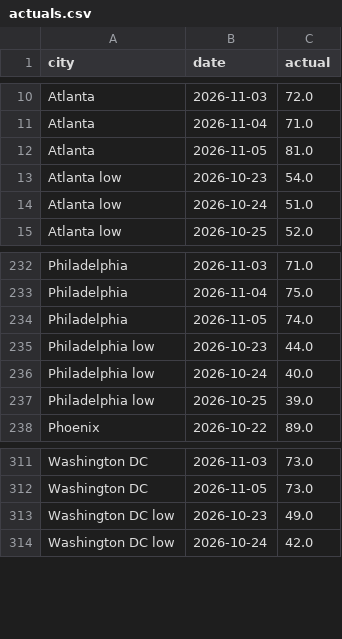
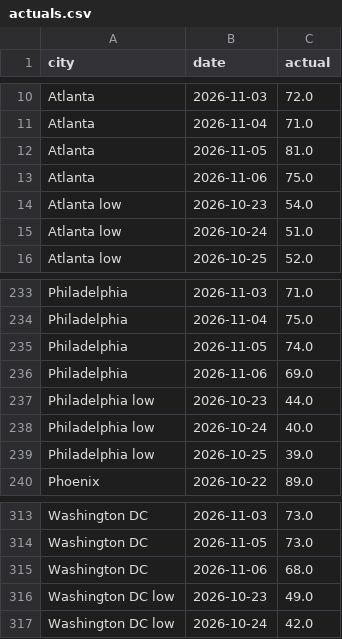
Before and after one commit to kieroncg44/weather-bot, a CSV file: actuals.csv, drawn as a sheet; only a part is shown, gaps mark what is left out.

```diff
--- a/actuals.csv
+++ b/actuals.csv
@@ -12,2 +12,3 @@ Atlanta,2026-11-04,71.0
 Atlanta,2026-11-05,81.0
+Atlanta,2026-11-06,75.0
 Atlanta low,2026-10-23,54.0
@@ -234,2 +235,3 @@ Philadelphia,2026-11-04,75.0
 Philadelphia,2026-11-05,74.0
+Philadelphia,2026-11-06,69.0
 Philadelphia low,2026-10-23,44.0
@@ -312,2 +314,3 @@ Washington DC,2026-11-03,73.0
 Washington DC,2026-11-05,73.0
+Washington DC,2026-11-06,68.0
 Washington DC low,2026-10-23,49.0
```
Also changed, not shown: forecasts.csv, paper_trades.csv, 5 other files.
